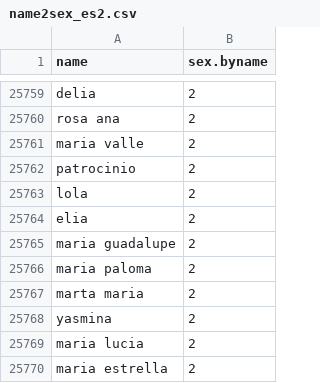
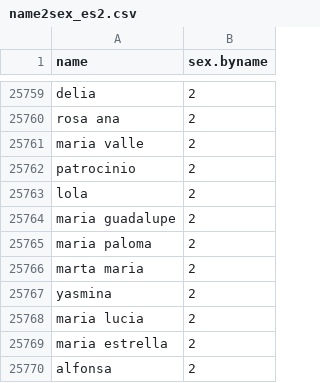
Before and after one commit to flocktory/twink, a CSV file: resources/name2sex_es2.csv, drawn as a sheet; only a part is shown, gaps mark what is left out; the shorter side is filled out with more unchanged rows.

Commit message:
[fix] remove conflict

```diff
--- a/resources/name2sex_es2.csv
+++ b/resources/name2sex_es2.csv
@@ -25763,3 +25763,2 @@ patrocinio,2
 lola,2
-elia,2
 maria guadalupe,2
```
